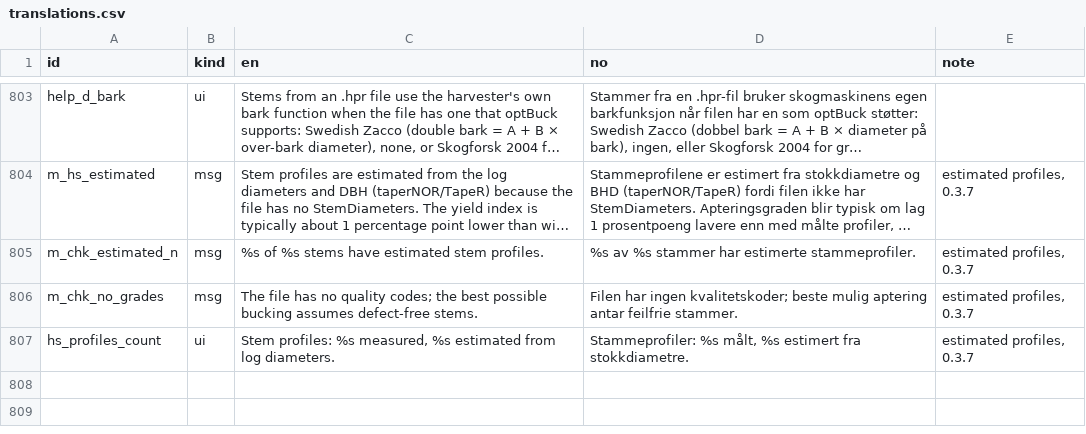
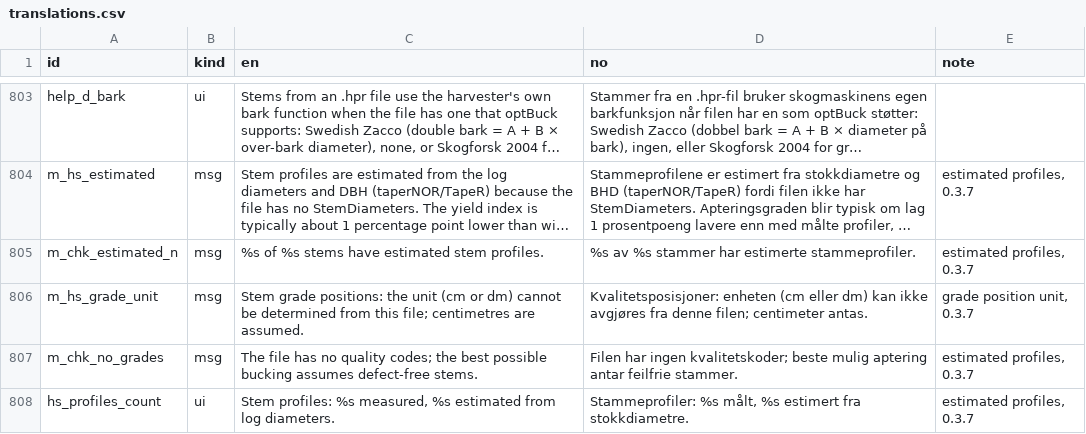
Before and after one commit to SmartForest-no/optBuck, a CSV file: inst/extdata/inputs/i18n/translations.csv, drawn as a sheet; only a part is shown, gaps mark what is left out; long unchanged cells end in ….

Commit message:
Read stem grade start positions in dm where the file writes dm (TimbermaticH 1.27.17, else decided from grade changes vs log ends, else cm with a note in tab 1); fixtures, tests, suite outputs (26 PASS, 3 REVIEW, 0 FAIL)

```diff
--- a/inst/extdata/inputs/i18n/translations.csv
+++ b/inst/extdata/inputs/i18n/translations.csv
@@ -805,2 +805,3 @@
 "m_chk_estimated_n","msg","%s of %s stems have estimated stem profiles.","%s av %s stammer har estimerte stammeprofiler.","estimated profiles, 0.3.7"
+"m_hs_grade_unit","msg","Stem grade positions: the unit (cm or dm) cannot be determined from this file; centimetres are assumed.","Kvalitetsposisjoner: enheten (cm eller dm) kan ikke avgjøres fra denne filen; centimeter antas.","grade position unit, 0.3.7"
 "m_chk_no_grades","msg","The file has no quality codes; the best possible bucking assumes defect-free stems.","Filen har ingen kvalitetskoder; beste mulig aptering antar feilfrie stammer.","estimated profiles, 0.3.7"
```
Also changed, not shown: outputs/app_smoke/audit_17_app_smoke.csv, outputs/check/audit_36_bucking_check.csv, 27 other files.
